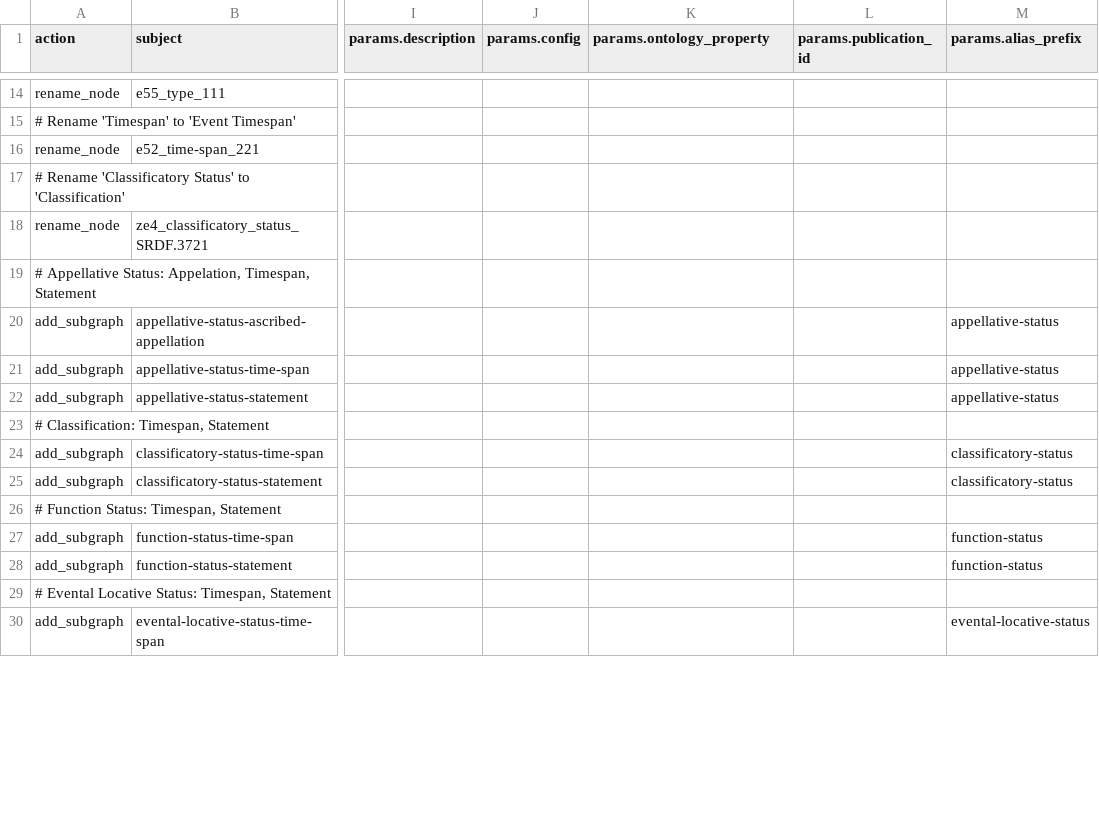
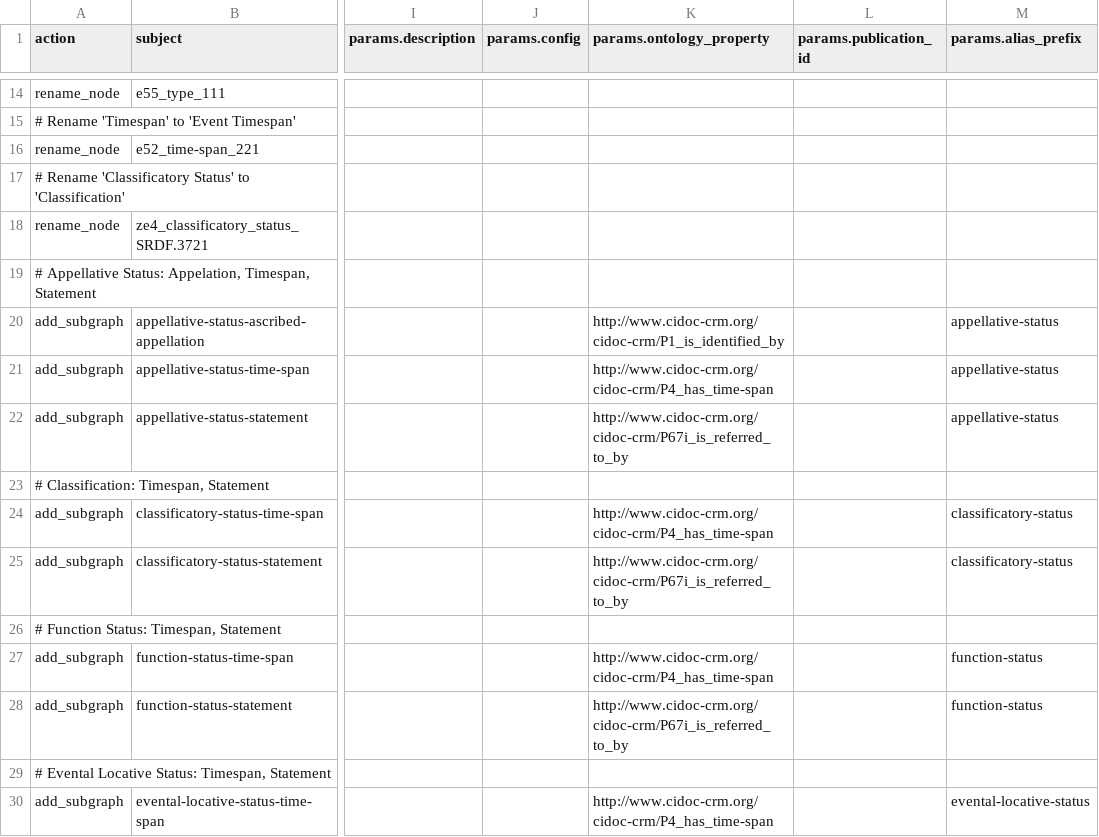
Before and after one commit to flaxandteal/ich, a CSV file: 52_event_corrections.csv, drawn as a sheet; only a part is shown, gaps mark what is left out; the diff covers the shown part only; the diff names each change by its address in the sheet, - before the commit and + after, or states it on an @@ line.

```diff
--- a/52_event_corrections.csv
+++ b/52_event_corrections.csv
-K20 (params.ontology_property): (empty)
+K20 (params.ontology_property): http://www.cidoc-crm.org/cidoc-crm/P1_is_identified_by
-K21 (params.ontology_property): (empty)
+K21 (params.ontology_property): http://www.cidoc-crm.org/cidoc-crm/P4_has_time-span
-K22 (params.ontology_property): (empty)
+K22 (params.ontology_property): http://www.cidoc-crm.org/cidoc-crm/P67i_is_referred_to_by
-K24 (params.ontology_property): (empty)
+K24 (params.ontology_property): http://www.cidoc-crm.org/cidoc-crm/P4_has_time-span
-K25 (params.ontology_property): (empty)
+K25 (params.ontology_property): http://www.cidoc-crm.org/cidoc-crm/P67i_is_referred_to_by
-K27 (params.ontology_property): (empty)
+K27 (params.ontology_property): http://www.cidoc-crm.org/cidoc-crm/P4_has_time-span
-K28 (params.ontology_property): (empty)
+K28 (params.ontology_property): http://www.cidoc-crm.org/cidoc-crm/P67i_is_referred_to_by
-K30 (params.ontology_property): (empty)
+K30 (params.ontology_property): http://www.cidoc-crm.org/cidoc-crm/P4_has_time-span
```
Also changed, not shown: 14 edited cells elsewhere in this file, 50_tikanga_corrections.csv.
